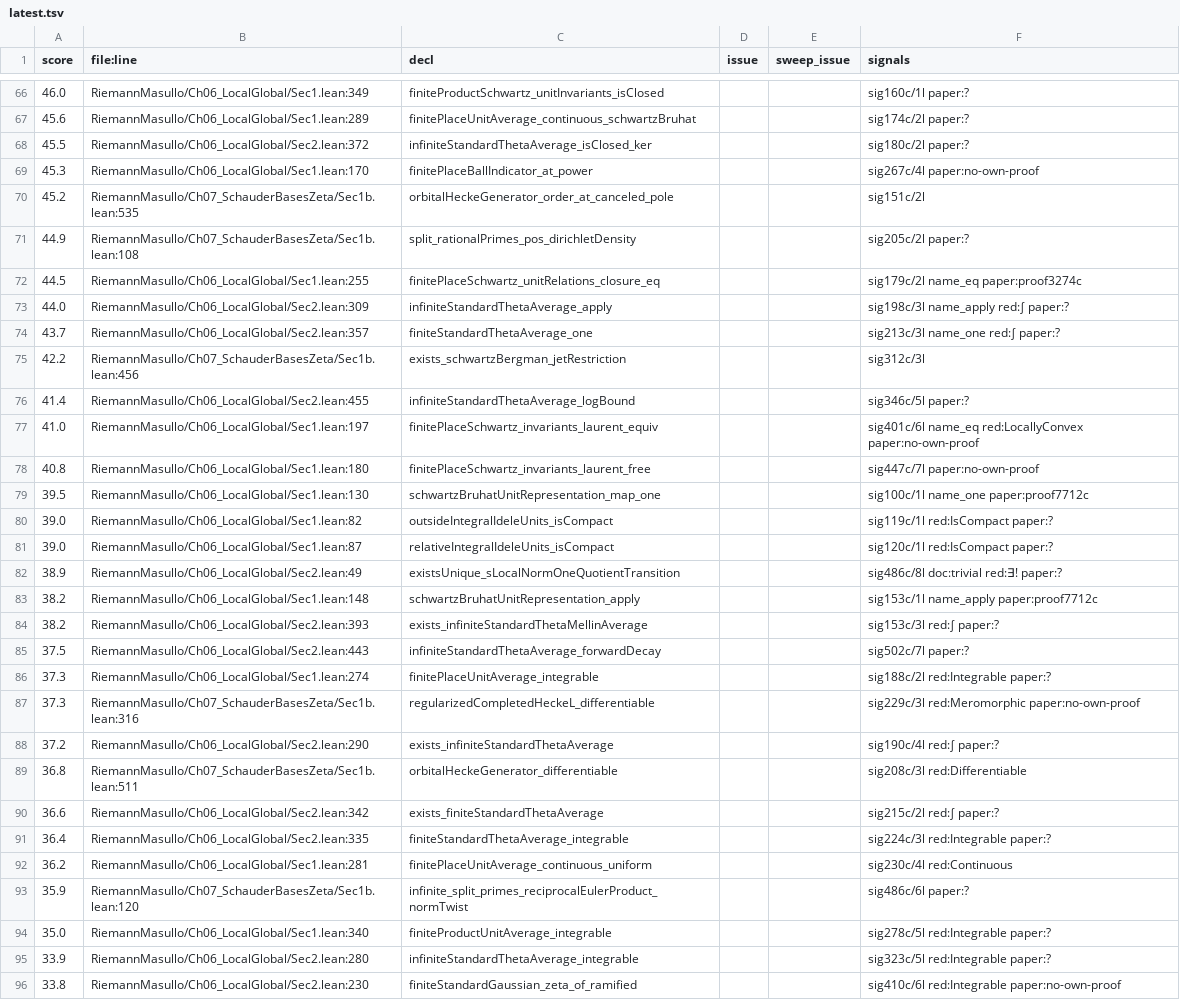
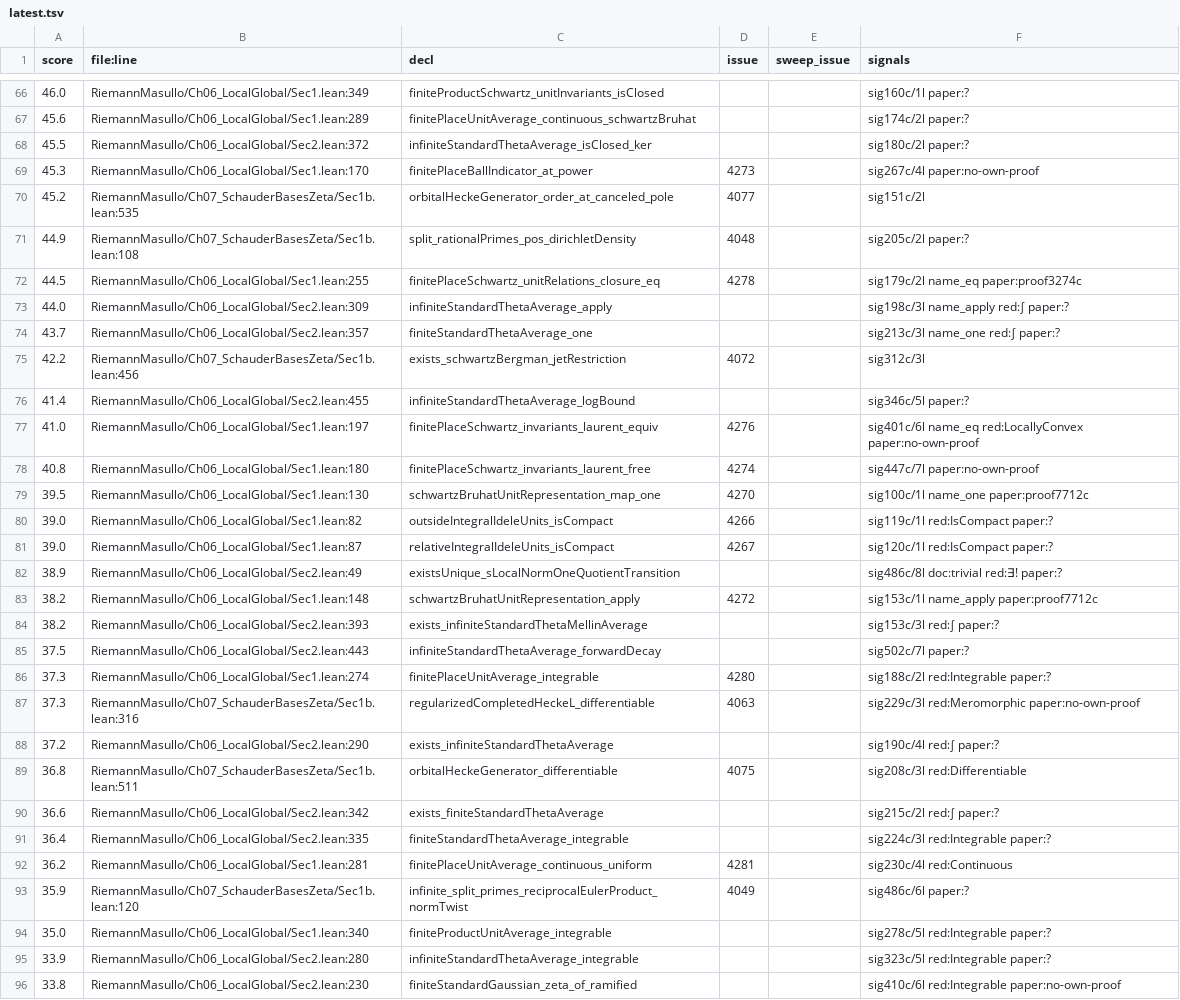
Before and after one commit to LeoVerto/riemann-masullo, a TSV file: coordination/shortlist/latest.tsv, drawn as a sheet; only a part is shown, gaps mark what is left out; the diff covers the shown part only.

```diff
--- a/coordination/shortlist/latest.tsv
+++ b/coordination/shortlist/latest.tsv
@@ -68,27 +68,27 @@ score	file:line	decl	issue	sweep_issue	signals
 45.5	RiemannMasullo/Ch06_LocalGlobal/Sec2.lean:372	infiniteStandardThetaAverage_isClosed_ker			sig180c/2l paper:?
-45.3	RiemannMasullo/Ch06_LocalGlobal/Sec1.lean:170	finitePlaceBallIndicator_at_power			sig267c/4l paper:no-own-proof
-45.2	RiemannMasullo/Ch07_SchauderBasesZeta/Sec1b.lean:535	orbitalHeckeGenerator_order_at_canceled_pole			sig151c/2l
-44.9	RiemannMasullo/Ch07_SchauderBasesZeta/Sec1b.lean:108	split_rationalPrimes_pos_dirichletDensity			sig205c/2l paper:?
-44.5	RiemannMasullo/Ch06_LocalGlobal/Sec1.lean:255	finitePlaceSchwartz_unitRelations_closure_eq			sig179c/2l name_eq paper:proof3274c
+45.3	RiemannMasullo/Ch06_LocalGlobal/Sec1.lean:170	finitePlaceBallIndicator_at_power	4273		sig267c/4l paper:no-own-proof
+45.2	RiemannMasullo/Ch07_SchauderBasesZeta/Sec1b.lean:535	orbitalHeckeGenerator_order_at_canceled_pole	4077		sig151c/2l
+44.9	RiemannMasullo/Ch07_SchauderBasesZeta/Sec1b.lean:108	split_rationalPrimes_pos_dirichletDensity	4048		sig205c/2l paper:?
+44.5	RiemannMasullo/Ch06_LocalGlobal/Sec1.lean:255	finitePlaceSchwartz_unitRelations_closure_eq	4278		sig179c/2l name_eq paper:proof3274c
 44.0	RiemannMasullo/Ch06_LocalGlobal/Sec2.lean:309	infiniteStandardThetaAverage_apply			sig198c/3l name_apply red:∫ paper:?
 43.7	RiemannMasullo/Ch06_LocalGlobal/Sec2.lean:357	finiteStandardThetaAverage_one			sig213c/3l name_one red:∫ paper:?
-42.2	RiemannMasullo/Ch07_SchauderBasesZeta/Sec1b.lean:456	exists_schwartzBergman_jetRestriction			sig312c/3l
+42.2	RiemannMasullo/Ch07_SchauderBasesZeta/Sec1b.lean:456	exists_schwartzBergman_jetRestriction	4072		sig312c/3l
 41.4	RiemannMasullo/Ch06_LocalGlobal/Sec2.lean:455	infiniteStandardThetaAverage_logBound			sig346c/5l paper:?
-41.0	RiemannMasullo/Ch06_LocalGlobal/Sec1.lean:197	finitePlaceSchwartz_invariants_laurent_equiv			sig401c/6l name_eq red:LocallyConvex paper:no-own-proof
-40.8	RiemannMasullo/Ch06_LocalGlobal/Sec1.lean:180	finitePlaceSchwartz_invariants_laurent_free			sig447c/7l paper:no-own-proof
-39.5	RiemannMasullo/Ch06_LocalGlobal/Sec1.lean:130	schwartzBruhatUnitRepresentation_map_one			sig100c/1l name_one paper:proof7712c
-39.0	RiemannMasullo/Ch06_LocalGlobal/Sec1.lean:82	outsideIntegralIdeleUnits_isCompact			sig119c/1l red:IsCompact paper:?
-39.0	RiemannMasullo/Ch06_LocalGlobal/Sec1.lean:87	relativeIntegralIdeleUnits_isCompact			sig120c/1l red:IsCompact paper:?
+41.0	RiemannMasullo/Ch06_LocalGlobal/Sec1.lean:197	finitePlaceSchwartz_invariants_laurent_equiv	4276		sig401c/6l name_eq red:LocallyConvex paper:no-own-proof
+40.8	RiemannMasullo/Ch06_LocalGlobal/Sec1.lean:180	finitePlaceSchwartz_invariants_laurent_free	4274		sig447c/7l paper:no-own-proof
+39.5	RiemannMasullo/Ch06_LocalGlobal/Sec1.lean:130	schwartzBruhatUnitRepresentation_map_one	4270		sig100c/1l name_one paper:proof7712c
+39.0	RiemannMasullo/Ch06_LocalGlobal/Sec1.lean:82	outsideIntegralIdeleUnits_isCompact	4266		sig119c/1l red:IsCompact paper:?
+39.0	RiemannMasullo/Ch06_LocalGlobal/Sec1.lean:87	relativeIntegralIdeleUnits_isCompact	4267		sig120c/1l red:IsCompact paper:?
 38.9	RiemannMasullo/Ch06_LocalGlobal/Sec2.lean:49	existsUnique_sLocalNormOneQuotientTransition			sig486c/8l doc:trivial red:∃! paper:?
-38.2	RiemannMasullo/Ch06_LocalGlobal/Sec1.lean:148	schwartzBruhatUnitRepresentation_apply			sig153c/1l name_apply paper:proof7712c
+38.2	RiemannMasullo/Ch06_LocalGlobal/Sec1.lean:148	schwartzBruhatUnitRepresentation_apply	4272		sig153c/1l name_apply paper:proof7712c
 38.2	RiemannMasullo/Ch06_LocalGlobal/Sec2.lean:393	exists_infiniteStandardThetaMellinAverage			sig153c/3l red:∫ paper:?
 37.5	RiemannMasullo/Ch06_LocalGlobal/Sec2.lean:443	infiniteStandardThetaAverage_forwardDecay			sig502c/7l paper:?
-37.3	RiemannMasullo/Ch06_LocalGlobal/Sec1.lean:274	finitePlaceUnitAverage_integrable			sig188c/2l red:Integrable paper:?
-37.3	RiemannMasullo/Ch07_SchauderBasesZeta/Sec1b.lean:316	regularizedCompletedHeckeL_differentiable			sig229c/3l red:Meromorphic paper:no-own-proof
+37.3	RiemannMasullo/Ch06_LocalGlobal/Sec1.lean:274	finitePlaceUnitAverage_integrable	4280		sig188c/2l red:Integrable paper:?
+37.3	RiemannMasullo/Ch07_SchauderBasesZeta/Sec1b.lean:316	regularizedCompletedHeckeL_differentiable	4063		sig229c/3l red:Meromorphic paper:no-own-proof
 37.2	RiemannMasullo/Ch06_LocalGlobal/Sec2.lean:290	exists_infiniteStandardThetaAverage			sig190c/4l red:∫ paper:?
-36.8	RiemannMasullo/Ch07_SchauderBasesZeta/Sec1b.lean:511	orbitalHeckeGenerator_differentiable			sig208c/3l red:Differentiable
+36.8	RiemannMasullo/Ch07_SchauderBasesZeta/Sec1b.lean:511	orbitalHeckeGenerator_differentiable	4075		sig208c/3l red:Differentiable
 36.6	RiemannMasullo/Ch06_LocalGlobal/Sec2.lean:342	exists_finiteStandardThetaAverage			sig215c/2l red:∫ paper:?
 36.4	RiemannMasullo/Ch06_LocalGlobal/Sec2.lean:335	finiteStandardThetaAverage_integrable			sig224c/3l red:Integrable paper:?
-36.2	RiemannMasullo/Ch06_LocalGlobal/Sec1.lean:281	finitePlaceUnitAverage_continuous_uniform			sig230c/4l red:Continuous
-35.9	RiemannMasullo/Ch07_SchauderBasesZeta/Sec1b.lean:120	infinite_split_primes_reciprocalEulerProduct_normTwist			sig486c/6l paper:?
+36.2	RiemannMasullo/Ch06_LocalGlobal/Sec1.lean:281	finitePlaceUnitAverage_continuous_uniform	4281		sig230c/4l red:Continuous
+35.9	RiemannMasullo/Ch07_SchauderBasesZeta/Sec1b.lean:120	infinite_split_primes_reciprocalEulerProduct_normTwist	4049		sig486c/6l paper:?
 35.0	RiemannMasullo/Ch06_LocalGlobal/Sec1.lean:340	finiteProductUnitAverage_integrable			sig278c/5l red:Integrable paper:?
```
Also changed, not shown: 48 edited cells elsewhere in this file, coordination/sieve/swept.tsv, 15 other files.
